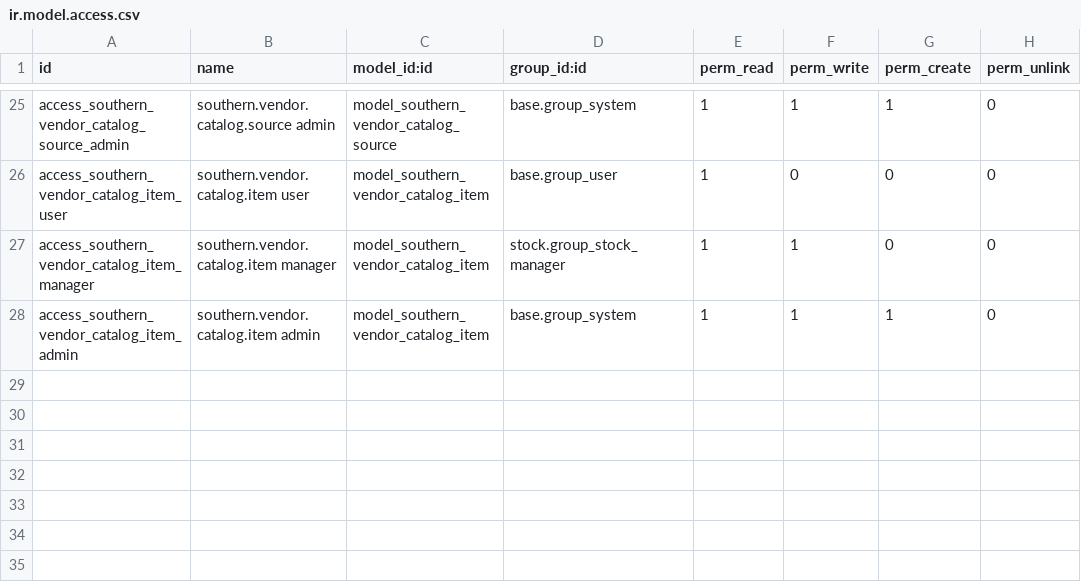
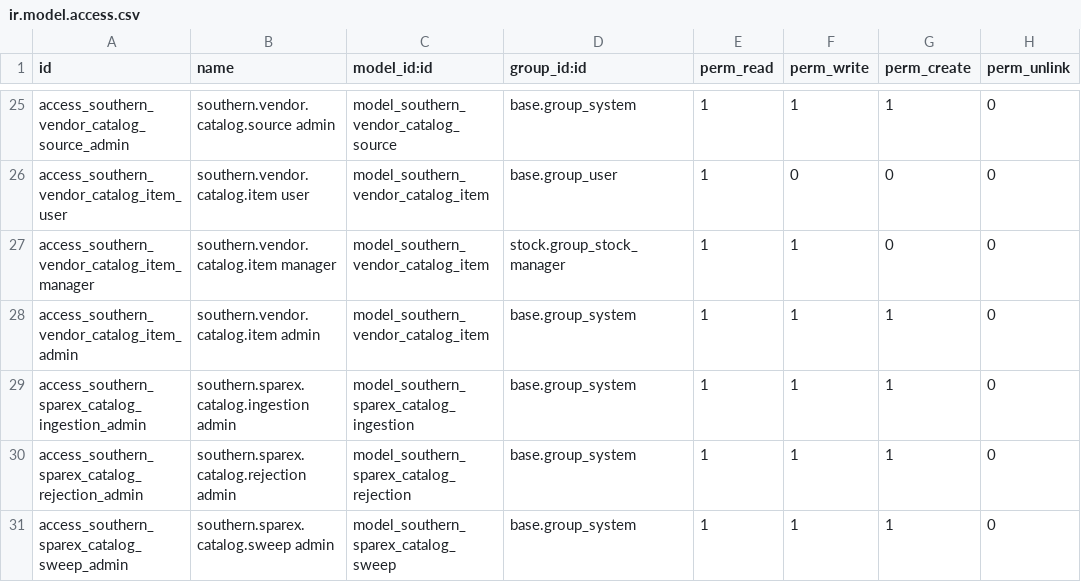
Before and after one commit to Titan-ERP/titan-erp, a CSV file: southern_parts_intelligence/security/ir.model.access.csv, drawn as a sheet; only a part is shown, gaps mark what is left out.

Commit message:
Build durable Sparex catalog pipeline

```diff
--- a/southern_parts_intelligence/security/ir.model.access.csv
+++ b/southern_parts_intelligence/security/ir.model.access.csv
@@ -28 +28,4 @@ access_southern_vendor_catalog_item_manager,southern.vendor.catalog.item manager
 access_southern_vendor_catalog_item_admin,southern.vendor.catalog.item admin,model_southern_vendor_catalog_item,base.group_system,1,1,1,0
+access_southern_sparex_catalog_ingestion_admin,southern.sparex.catalog.ingestion admin,model_southern_sparex_catalog_ingestion,base.group_system,1,1,1,0
+access_southern_sparex_catalog_rejection_admin,southern.sparex.catalog.rejection admin,model_southern_sparex_catalog_rejection,base.group_system,1,1,1,0
+access_southern_sparex_catalog_sweep_admin,southern.sparex.catalog.sweep admin,model_southern_sparex_catalog_sweep,base.group_system,1,1,1,0
```
Also changed, not shown: 26 other files.
